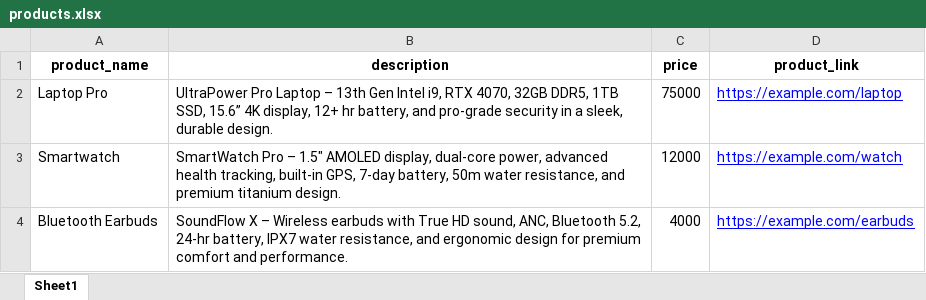
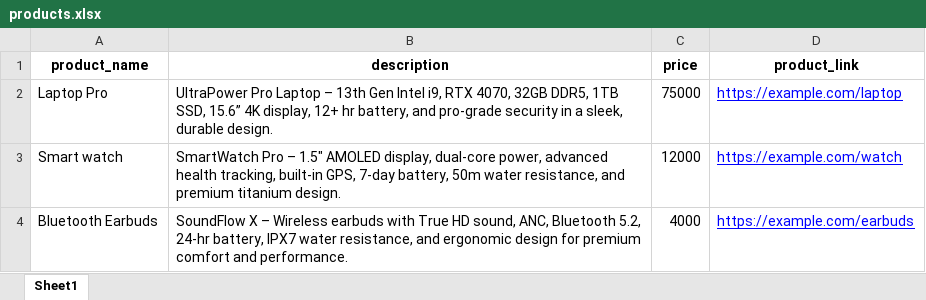
Before and after one commit to TrushilDev/SpeechSalesBot, an Excel workbook: products.xlsx, sheet Sheet1, drawn as a sheet; values as stored, in another font and other column widths than the file's, no borders; the diff names each change by its address in the sheet, - before the commit and + after, or states it on an @@ line.

```diff
--- a/products.xlsx (sheet Sheet1)
+++ b/products.xlsx (sheet Sheet1)
-A3 (product_name): Smartwatch
+A3 (product_name): Smart watch
```
Also changed, not shown: Sales_Conversation.xlsx, 5 other files.
